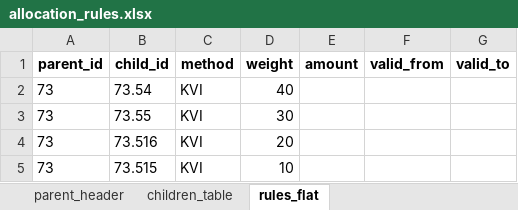
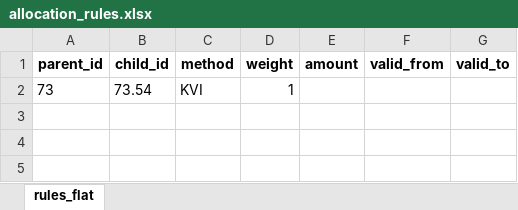
Before and after one commit to robotsa666/rozliczeniekosztow, an Excel workbook: sample_data/allocation_rules.xlsx, sheet rules_flat, drawn as a sheet; values as stored, in another font and other column widths than the file's, no borders; the diff names each change by its address in the sheet, - before the commit and + after, or states it on an @@ line.

```diff
--- a/sample_data/allocation_rules.xlsx (sheet rules_flat)
+++ b/sample_data/allocation_rules.xlsx (sheet rules_flat)
-sheet tab: parent_header
-sheet tab: children_table
-D2 (weight): 40
+D2 (weight): 1
-row 3: 73 | 73.55 | KVI | 30
-row 4: 73 | 73.516 | KVI | 20
-row 5: 73 | 73.515 | KVI | 10
```
Also changed, not shown: sample_data/costs.xlsx, sample_data/opk_tree.xlsx, 3 other files.
